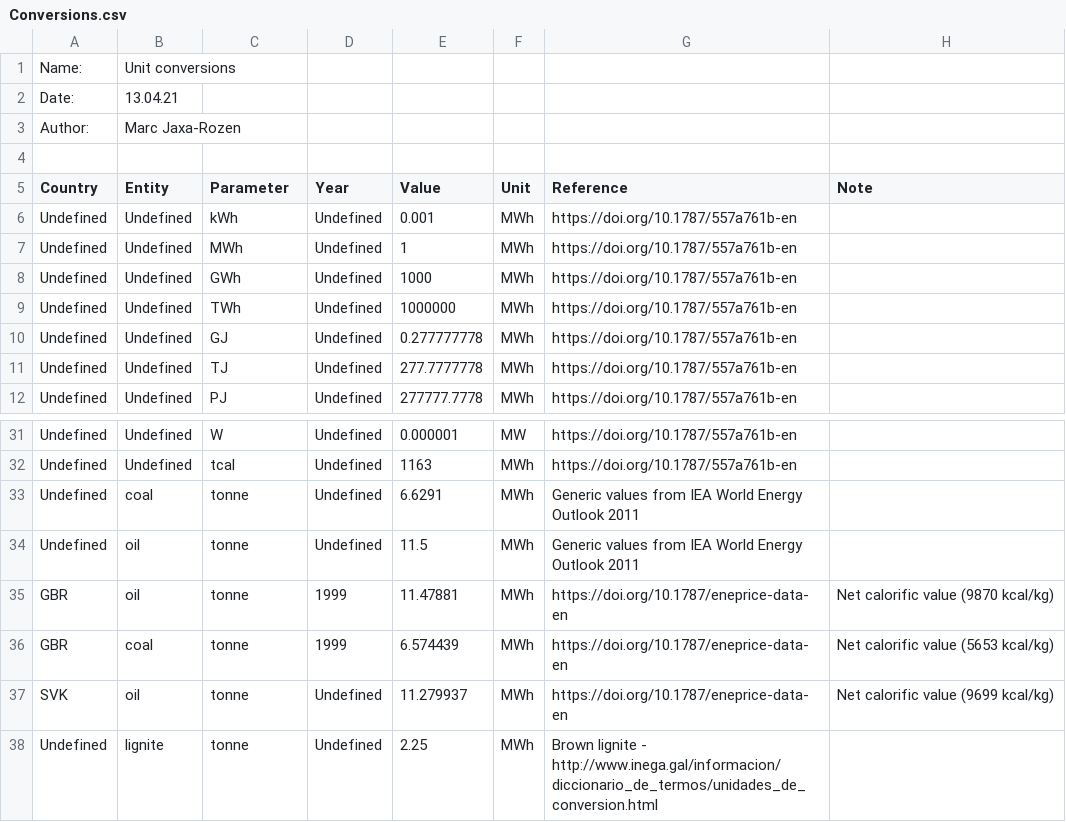
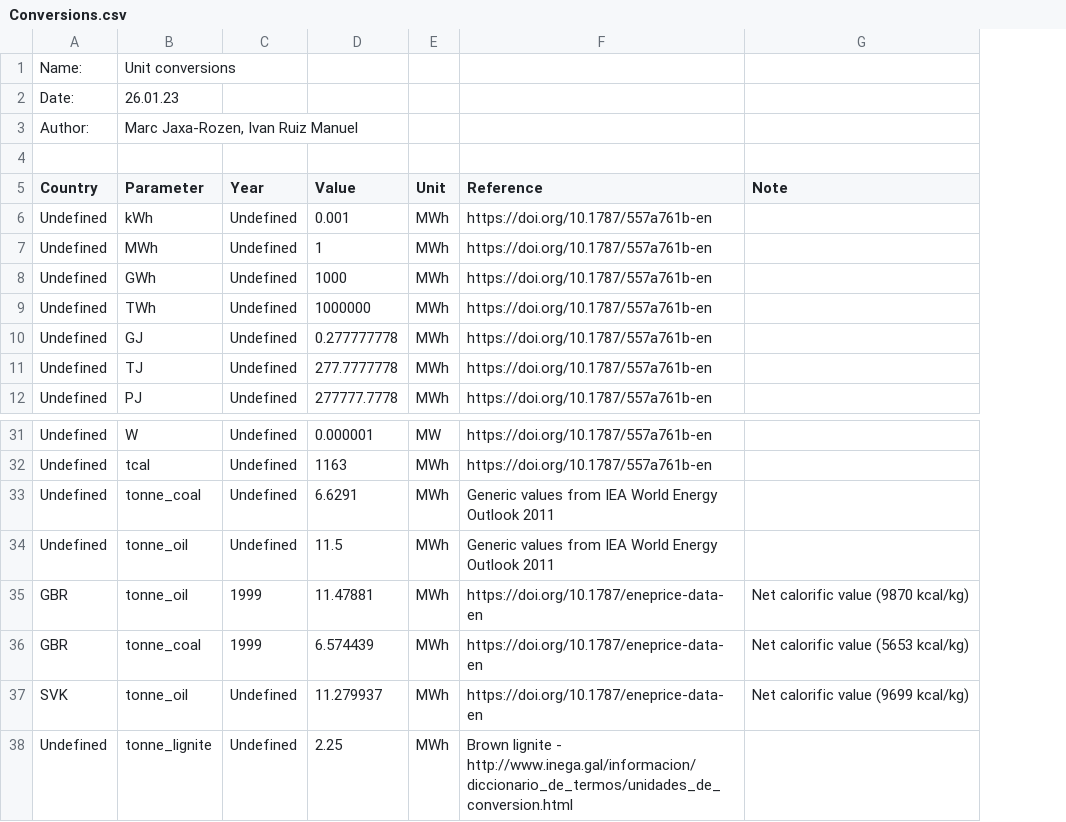
Before and after one commit to irm-codebase/RESTORE, a CSV file: data/zenodo_ivan/_common/Conversions.csv, drawn as a sheet; only a part is shown, gaps mark what is left out; removed rows and columns are numbered as before the commit, all else as after; the diff names each change by its address in the sheet, - before the commit and + after, or states it on an @@ line.

Commit message:
Unit conversions bug fixes - Fixed denominator bug in power/energy - Implemented 'hard' fail-states

```diff
--- a/data/zenodo_ivan/_common/Conversions.csv
+++ b/data/zenodo_ivan/_common/Conversions.csv
-column B (Entity), rows 1-3: Unit conversions | 13.04.21 | Marc Jaxa-Rozen; rows 6-12: all Undefined; rows 31-38: Undefined | Undefined | coal | oil | oil | coal | oil | lignite
-B1 (Parameter): (empty)
+B1 (Parameter): Unit conversions
-B2 (Parameter): (empty)
+B2 (Parameter): 26.01.23
-B3 (Parameter): (empty)
+B3 (Parameter): Marc Jaxa-Rozen, Ivan Ruiz Manuel
-B33 (Parameter): tonne
+B33 (Parameter): tonne_coal
-B34:B35 (Parameter): tonne
+B34:B35 (Parameter): tonne_oil
-B36 (Parameter): tonne
+B36 (Parameter): tonne_coal
-B37 (Parameter): tonne
+B37 (Parameter): tonne_oil
-B38 (Parameter): tonne
+B38 (Parameter): tonne_lignite
```
Also changed, not shown: 3 other files.
